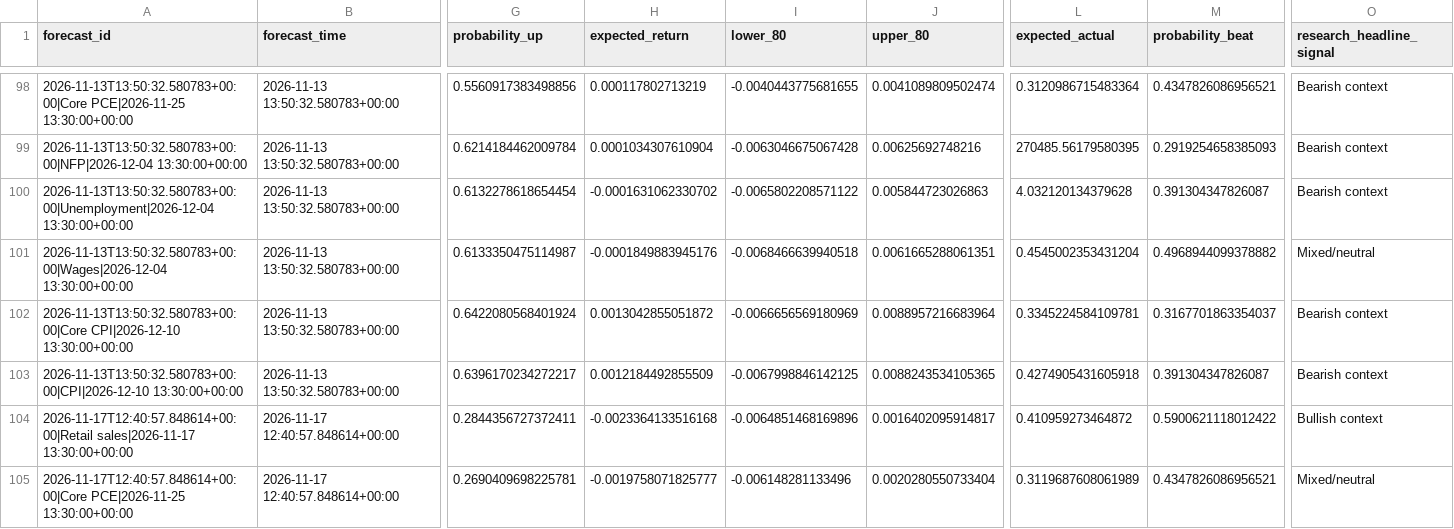
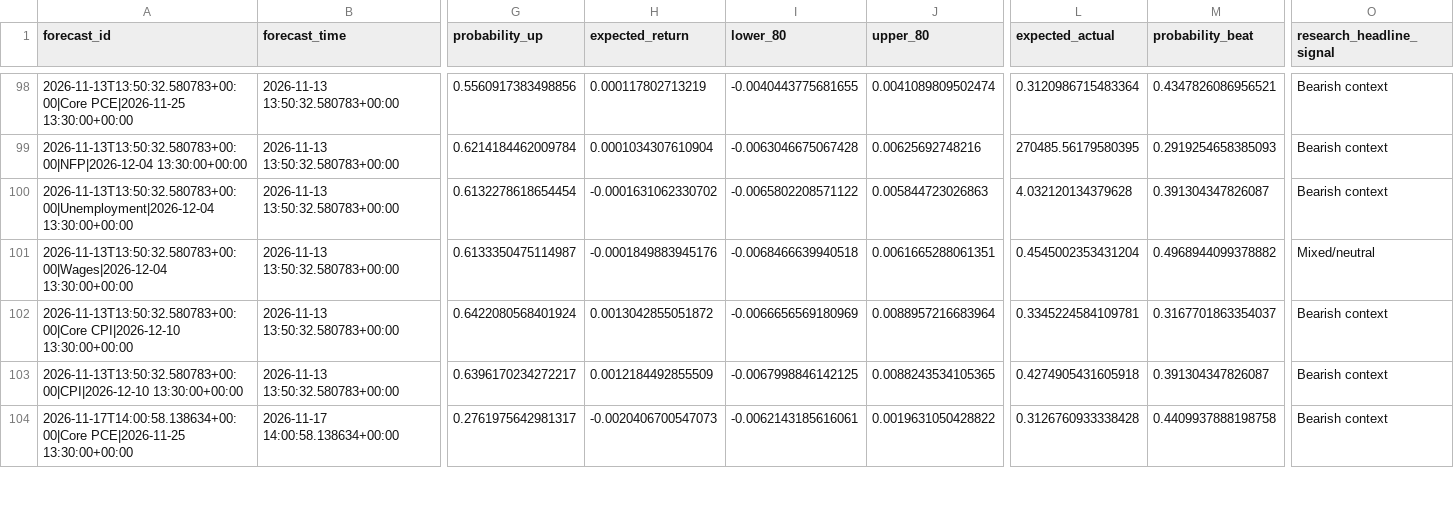
Before and after one commit to nkrabby/gold-news-model, a CSV file: outputs/forecast_log.csv, drawn as a sheet; only a part is shown, gaps mark what is left out; removed rows and columns are numbered as before the commit, all else as after; rows hold the shown columns only; the diff covers the shown part only; the diff names each change by its address in the sheet, - before the commit and + after, or states it on an @@ line.

```diff
--- a/outputs/forecast_log.csv
+++ b/outputs/forecast_log.csv
-row 104: 2026-11-17T12:40:57.848614+00:00|Retail sales|2026-11-17 13:30:00+00:00 | 2026-11-17 12:40:57.848614+00:00 | 0.2844356727372411 | -0.0023364133516168 | -0.0064851468169896 | 0.0016402095914817 | 0.410959273464872 | 0.5900621118012422 | Bullish context
-A104 (forecast_id): 2026-11-17T12:40:57.848614+00:00|Core PCE|2026-11-25 13:30:00+00:00
+A104 (forecast_id): 2026-11-17T14:00:58.138634+00:00|Core PCE|2026-11-25 13:30:00+00:00
-B104 (forecast_time): 2026-11-17 12:40:57.848614+00:00
+B104 (forecast_time): 2026-11-17 14:00:58.138634+00:00
-G104 (probability_up): 0.2690409698225781
+G104 (probability_up): 0.2761975642981317
-H104 (expected_return): -0.0019758071825777
+H104 (expected_return): -0.0020406700547073
-I104 (lower_80): -0.006148281133496
+I104 (lower_80): -0.0062143185616061
-J104 (upper_80): 0.0020280550733404
+J104 (upper_80): 0.0019631050428822
-L104 (expected_actual): 0.3119687608061989
+L104 (expected_actual): 0.3126760933338428
-M104 (probability_beat): 0.4347826086956521
+M104 (probability_beat): 0.4409937888198758
-O104 (research_headline_signal): Mixed/neutral
+O104 (research_headline_signal): Bearish context
```
Also changed, not shown: 1 added row and 86 edited cells elsewhere in this file, 2 other files.
